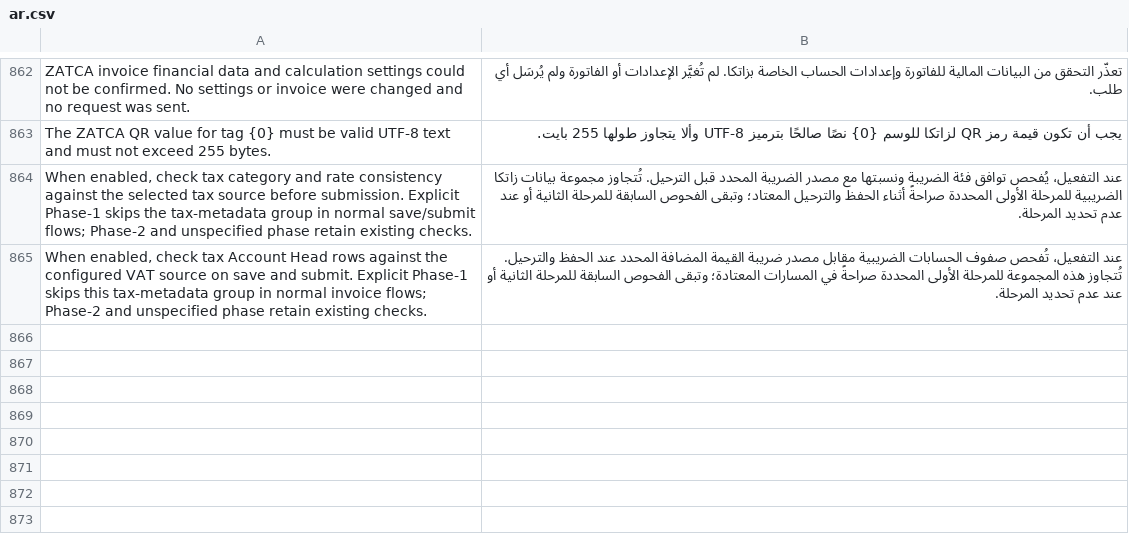
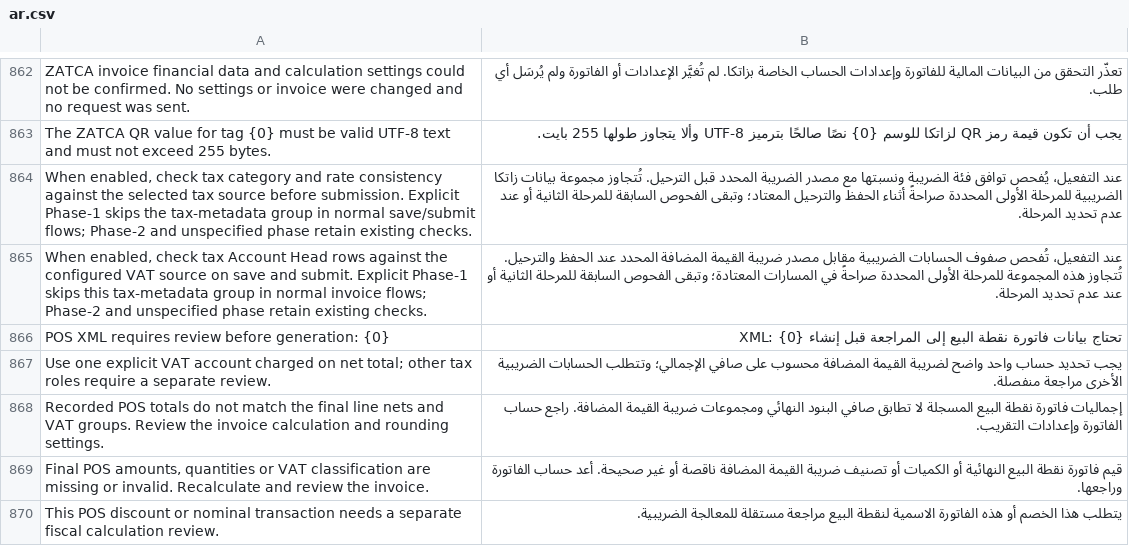
Before and after one commit to Top1ERP/zatca_erpgulf, a CSV file: zatca_erpgulf/translations/ar.csv, drawn as a sheet; only a part is shown, gaps mark what is left out; the diff names each change by its address in the sheet, - before the commit and + after, or states it on an @@ line.

Commit message:
Build POS financial XML from reconciled ERP line nets

```diff
--- a/zatca_erpgulf/translations/ar.csv
+++ b/zatca_erpgulf/translations/ar.csv
+row 866: POS XML requires review before generation: {0} | تحتاج بيانات فاتورة نقطة البيع إلى المراجعة قبل إنشاء XML: {0}
+row 867: Use one explicit VAT account charged on net total; other tax roles require a separate review. | يجب تحديد حساب واحد واضح لضريبة القيمة المضافة محسوب على صافي الإجمالي؛ وتتطلب الحسابات الضريبية الأخرى مراجعة منفصلة.
+row 868: Recorded POS totals do not match the final line nets and VAT groups. Review the invoice calculation and rounding settings. | إجماليات فاتورة نقطة البيع المسجلة لا تطابق صافي البنود النهائي ومجموعات ضريبة القيمة المضافة. راجع حساب الفاتورة وإعدادات التقريب.
+row 869: Final POS amounts, quantities or VAT classification are missing or invalid. Recalculate and review the invoice. | قيم فاتورة نقطة البيع النهائية أو الكميات أو تصنيف ضريبة القيمة المضافة ناقصة أو غير صحيحة. أعد حساب الفاتورة وراجعها.
+row 870: This POS discount or nominal transaction needs a separate fiscal calculation review. | يتطلب هذا الخصم أو هذه الفاتورة الاسمية لنقطة البيع مراجعة مستقلة للمعالجة الضريبية.
```
Also changed, not shown: 21 other files.
